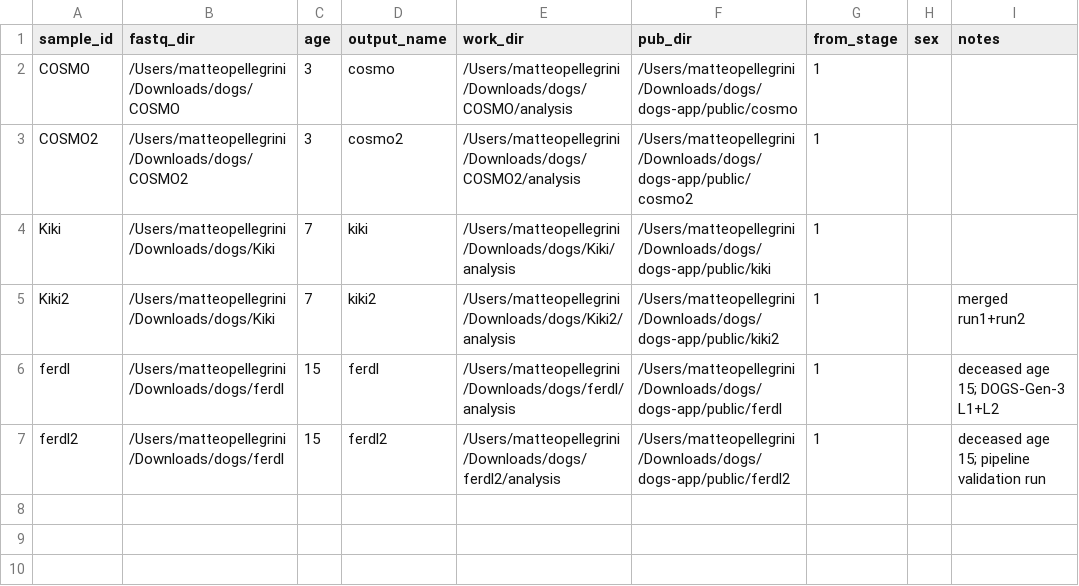
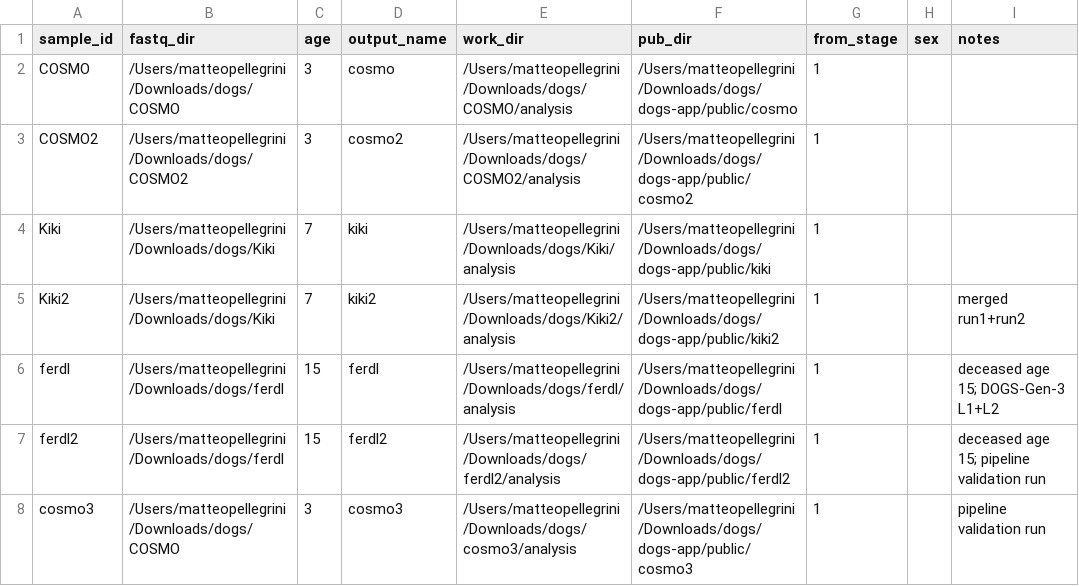
Before and after one commit to matteopellegrini/dogs-pipeline, a TSV file: sample_sheet.tsv, drawn as a sheet.

Commit message:
Add cosmo3 validation run to sample sheet

```diff
--- a/sample_sheet.tsv
+++ b/sample_sheet.tsv
@@ -7 +7,2 @@ ferdl	/Users/matteopellegrini/Downloads/dogs/ferdl	15	ferdl	/Users/matteopellegr
 ferdl2	/Users/matteopellegrini/Downloads/dogs/ferdl	15	ferdl2	/Users/matteopellegrini/Downloads/dogs/ferdl2/analysis	/Users/matteopellegrini/Downloads/dogs/dogs-app/public/ferdl2	1		deceased age 15; pipeline validation run
+cosmo3	/Users/matteopellegrini/Downloads/dogs/COSMO	3	cosmo3	/Users/matteopellegrini/Downloads/dogs/cosmo3/analysis	/Users/matteopellegrini/Downloads/dogs/dogs-app/public/cosmo3	1		pipeline validation run
```
